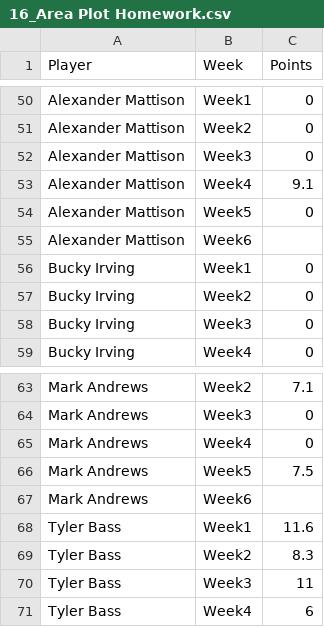
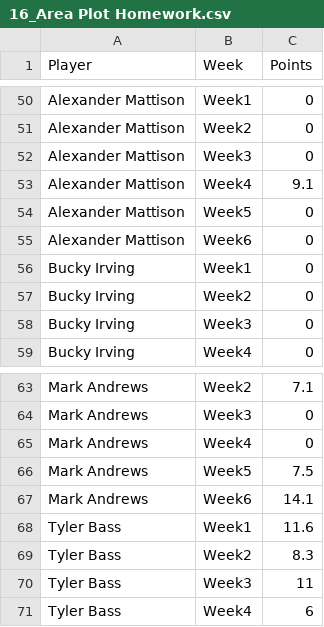
Before and after one commit to marksmithpsy/dataviz2024, a CSV file: 16_Area Plot Homework.csv, drawn as a sheet; only a part is shown, gaps mark what is left out.

Commit message:
Add files via upload

```diff
--- a/16_Area Plot Homework.csv
+++ b/16_Area Plot Homework.csv
@@ -54,3 +54,3 @@ Alexander Mattison,Week4,9.1
 Alexander Mattison,Week5,0
-Alexander Mattison,Week6,
+Alexander Mattison,Week6,0
 Bucky Irving,Week1,0
@@ -66,3 +66,3 @@ Mark Andrews,Week4,0
 Mark Andrews,Week5,7.5
-Mark Andrews,Week6,
+Mark Andrews,Week6,14.1
 Tyler Bass,Week1,11.6
```
